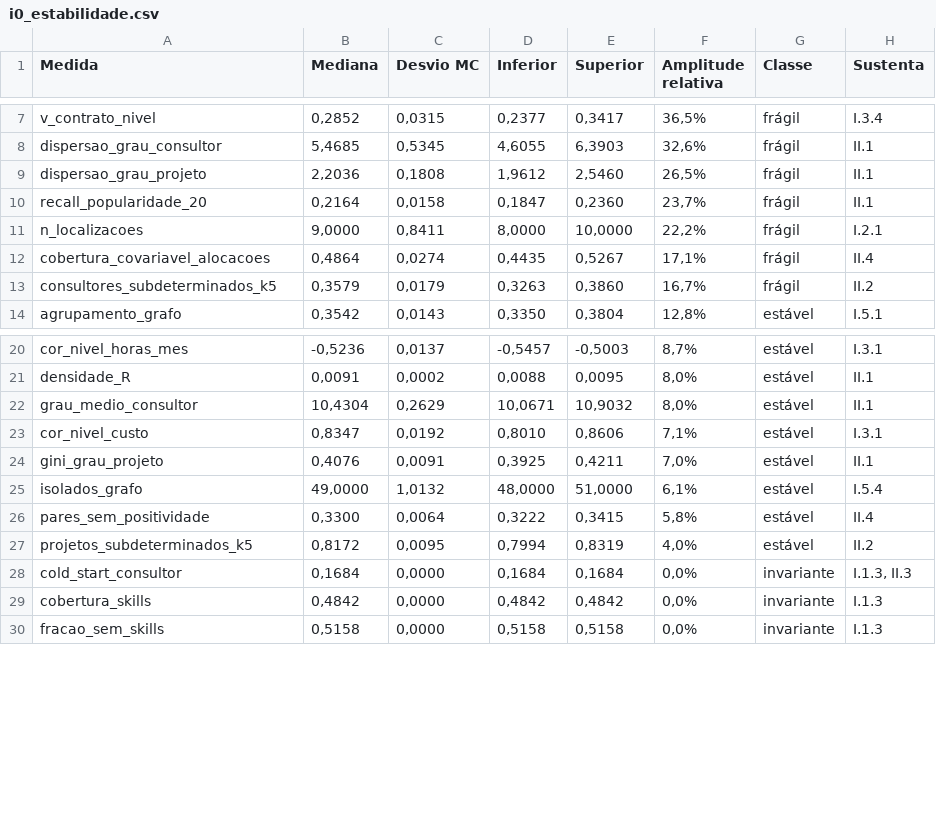
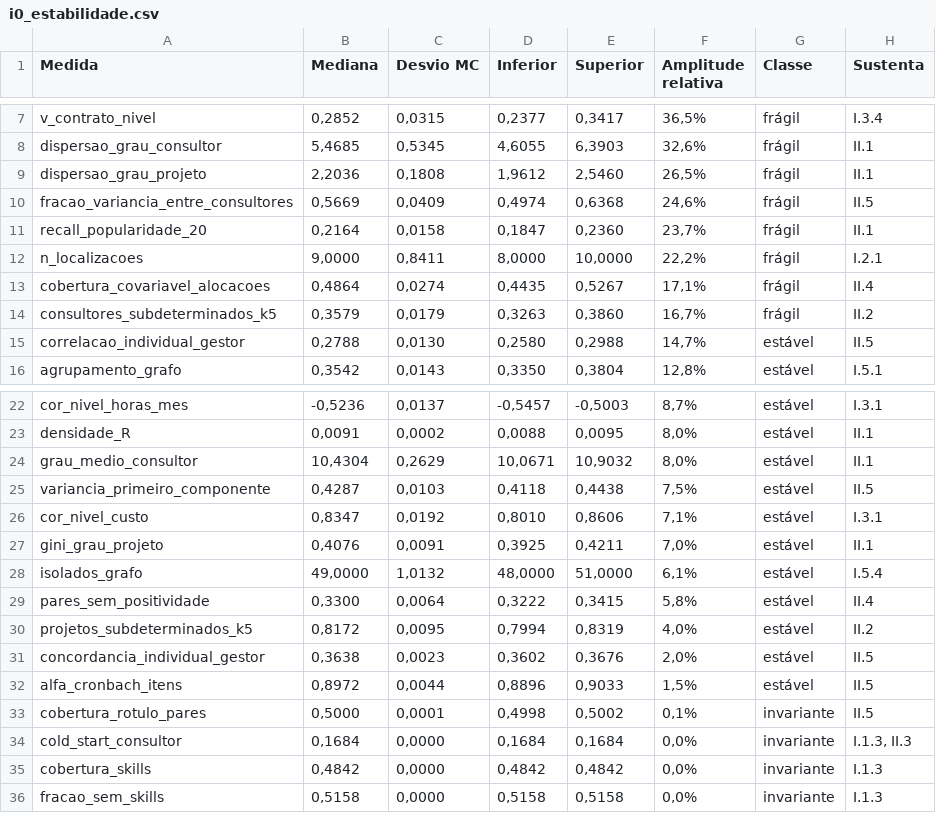
Before and after one commit to rafamesqm/allocation-framework, a CSV file: outputs/tables/i0_estabilidade.csv, drawn as a sheet; only a part is shown, gaps mark what is left out; the diff names each change by its address in the sheet, - before the commit and + after, or states it on an @@ line.

Commit message:
feat: adiciona o bloco II.5, construcao do rotulo
Decide qual dos quatro candidatos de rotulo do dicionario se sustenta.
Sobrevivem dois, e eles nao competem: cada um resolve uma metade do
problema.

O candidato (a), desempenho normalizado por avaliador, fica como celula
de R. Os 14 itens medem uma coisa so, com primeiro componente em 43,9%
contra os 7,1% que itens independentes dariam e alfa de Cronbach de
0,90, o que autoriza colapsar em escalar. Mas a etapa precisa ser
declarada: a autoavaliacao poe 78% das notas em ACIMA contra 25% do
gestor as cegas, e as duas concordam em 36% dos itens. A etapa adotada e
parte da definicao do rotulo, nao detalhe de implementacao.

O candidato (b) morre porque a margem nao e atribuivel a uma alocacao.
margem_frente_mes nao tem consultor_id, frente e mes e a unica
granularidade que existe na Peers, e 68,5% dos projetos alocados tem
mais de uma pessoa. Ratear seria estimativa apresentada como captura.

O candidato (c) morre por um motivo que o dicionario nao previa: 45,6%
das linhas de margem por frente e mes nao tem custo apontado, e margem
igual a receita nao pondera nada. O numero e ancora real, calibrado
contra os 44,7% de peers_custointerns_vlr.

Sobra o candidato (d) para f. O custo zero da margem estrutural coincide
exatamente com projeto sem alocacao, que nao e celula de R, e ela nao
depende do apontamento que derruba o (c).

Fica o acoplamento que o dicionario nomeou, agora decidido: com a margem
fora de R, o rotulo depende inteiramente de avaliacao de desempenho,
cujo acesso nunca foi liberado. A alternativa e feedback implicito (Hu,
Koren e Volinsky, 2008), que o bloco II.4 mostrou carregar vies de
selecao nao corrigivel.

Corrige de passagem a classificacao de invariancia do bloco I.0. Exigir
desvio exatamente zero deixava passar parametro disfarcado de resultado:
a cobertura do rotulo e imposta em 50% mas varia na quinta casa por
arredondamento, o que bastava para ela escapar do aviso do achado I.0.3.

```diff
--- a/outputs/tables/i0_estabilidade.csv
+++ b/outputs/tables/i0_estabilidade.csv
+row 10: fracao_variancia_entre_consultores | 0,5669 | 0,0409 | 0,4974 | 0,6368 | 24,6% | frágil | II.5
+row 15: correlacao_individual_gestor | 0,2788 | 0,0130 | 0,2580 | 0,2988 | 14,7% | estável | II.5
+row 25: variancia_primeiro_componente | 0,4287 | 0,0103 | 0,4118 | 0,4438 | 7,5% | estável | II.5
+row 31: concordancia_individual_gestor | 0,3638 | 0,0023 | 0,3602 | 0,3676 | 2,0% | estável | II.5
+row 32: alfa_cronbach_itens | 0,8972 | 0,0044 | 0,8896 | 0,9033 | 1,5% | estável | II.5
+row 33: cobertura_rotulo_pares | 0,5000 | 0,0001 | 0,4998 | 0,5002 | 0,1% | invariante | II.5
```
Also changed, not shown: outputs/tables/achados_i0.csv, 17 other files.
